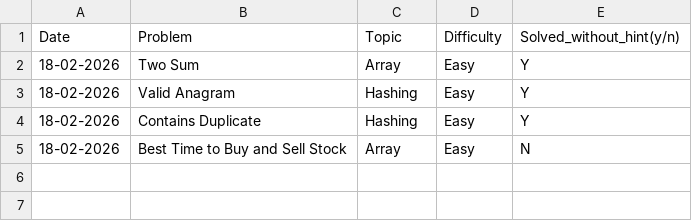
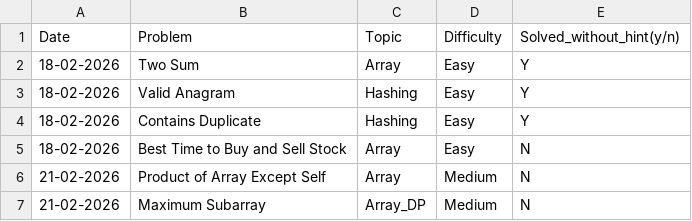
Before and after one commit to nishit-rane2006/swe-ml-journey, a CSV file: notes/dsa_tracker.csv, drawn as a sheet; the diff names each change by its address in the sheet, - before the commit and + after, or states it on an @@ line.

```diff
--- a/notes/dsa_tracker.csv
+++ b/notes/dsa_tracker.csv
+row 6: 21-02-2026 | Product of Array Except Self | Array | Medium | N
+row 7: 21-02-2026 | Maximum Subarray | Array_DP | Medium | N
```
Also changed, not shown: 1 other file.
